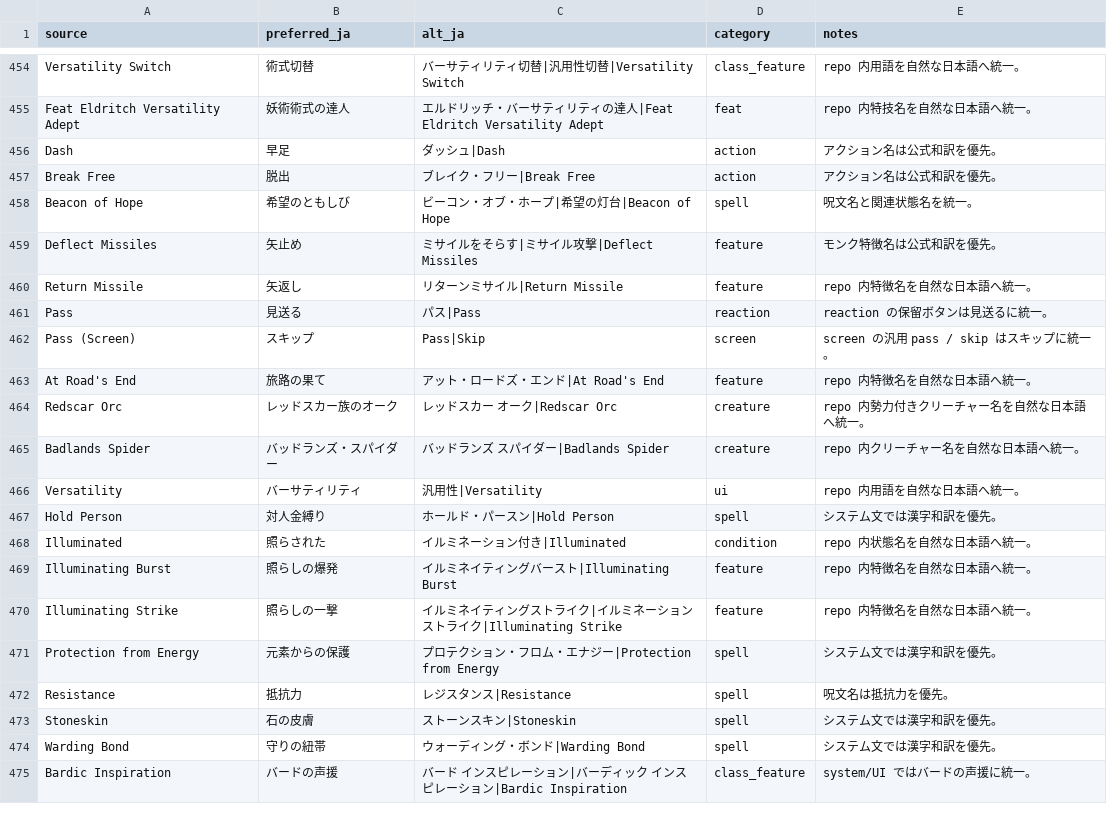
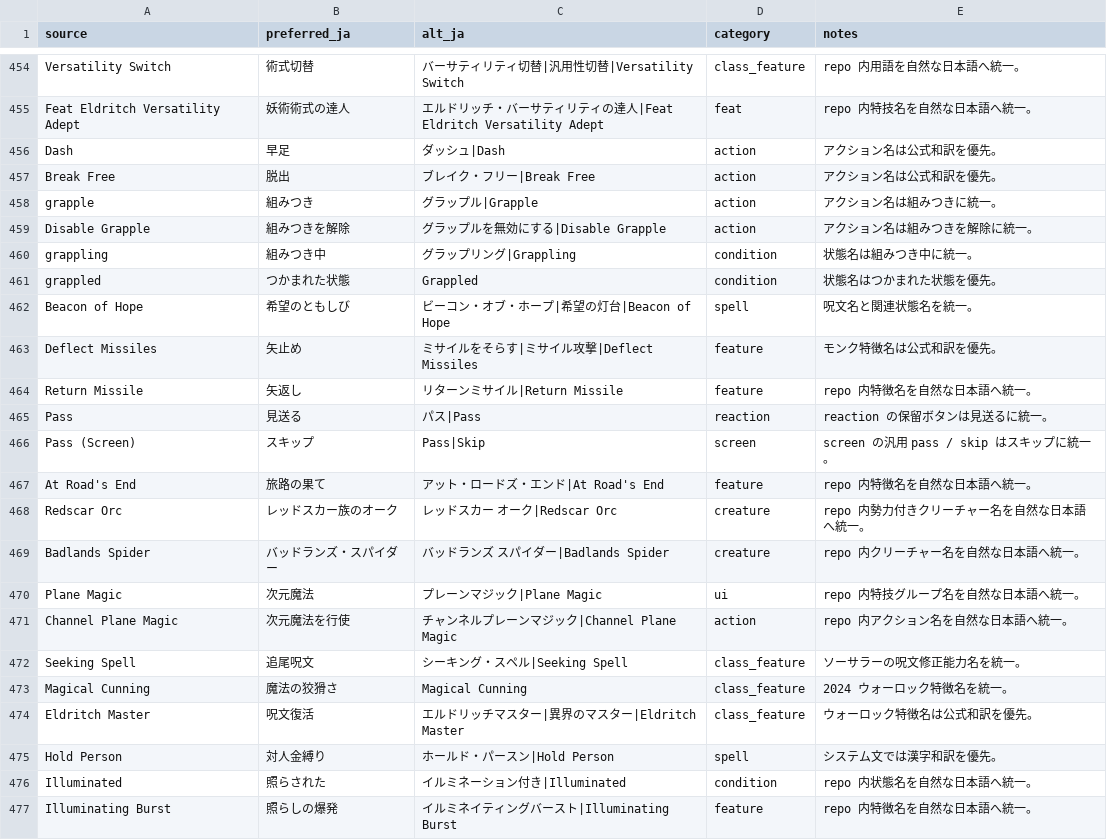
Before and after one commit to KCN-2D/SolastaUnfinishedBusiness, a TSV file: Scripts/ja_glossary.tsv, drawn as a sheet; only a part is shown, gaps mark what is left out; the shorter side is filled out with more unchanged rows; removed rows and columns are numbered as before the commit, all else as after; the diff names each change by its address in the sheet, - before the commit and + after, or states it on an @@ line.

```diff
--- a/Scripts/ja_glossary.tsv
+++ b/Scripts/ja_glossary.tsv
+row 458: grapple | 組みつき | グラップル|Grapple | action | アクション名は組みつきに統一。
+row 459: Disable Grapple | 組みつきを解除 | グラップルを無効にする|Disable Grapple | action | アクション名は組みつきを解除に統一。
+row 460: grappling | 組みつき中 | グラップリング|Grappling | condition | 状態名は組みつき中に統一。
+row 461: grappled | つかまれた状態 | Grappled | condition | 状態名はつかまれた状態を優先。
-row 466: Versatility | バーサティリティ | 汎用性|Versatility | ui | repo 内用語を自然な日本語へ統一。
+row 470: Plane Magic | 次元魔法 | プレーンマジック|Plane Magic | ui | repo 内特技グループ名を自然な日本語へ統一。
+row 471: Channel Plane Magic | 次元魔法を行使 | チャンネルプレーンマジック|Channel Plane Magic | action | repo 内アクション名を自然な日本語へ統一。
+row 472: Seeking Spell | 追尾呪文 | シーキング・スペル|Seeking Spell | class_feature | ソーサラーの呪文修正能力名を統一。
+row 473: Magical Cunning | 魔法の狡猾さ | Magical Cunning | class_feature | 2024 ウォーロック特徴名を統一。
+row 474: Eldritch Master | 呪文復活 | エルドリッチマスター|異界のマスター|Eldritch Master | class_feature | ウォーロック特徴名は公式和訳を優先。
```
Also changed, not shown: 19 other files.
